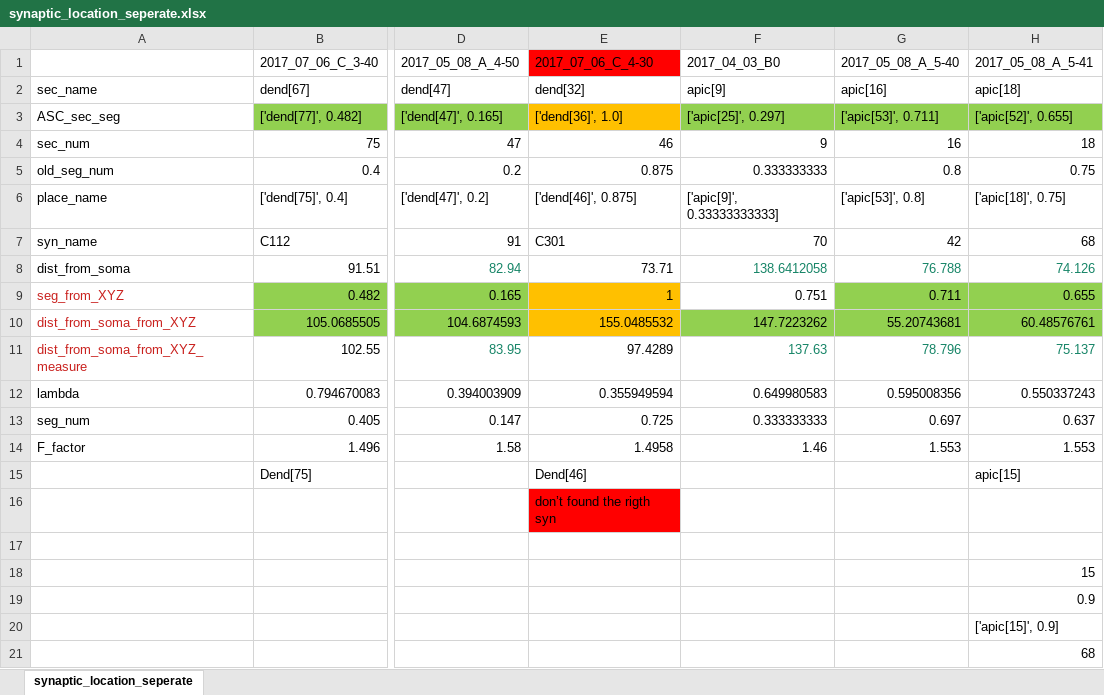
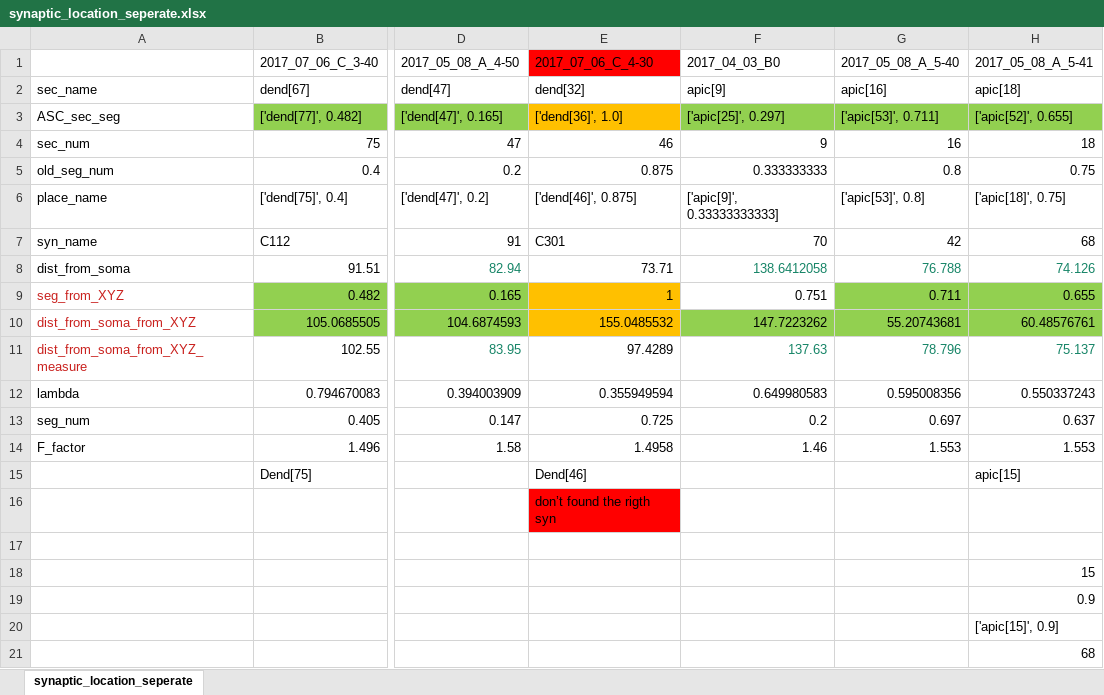
Before and after one commit to moriafrid/analysis_groger_cells, an Excel workbook: cells_initial_information/synaptic_location_seperate.xlsx, sheet synaptic_location_seperate, drawn as a sheet; only a part is shown, gaps mark what is left out; values as stored, in another font and other column widths than the file's, no borders; the diff names each change by its address in the sheet, - before the commit and + after, or states it on an @@ line.

Commit message:
unchnage

```diff
--- a/cells_initial_information/synaptic_location_seperate.xlsx (sheet synaptic_location_seperate)
+++ b/cells_initial_information/synaptic_location_seperate.xlsx (sheet synaptic_location_seperate)
-F13 (2017_04_03_B0): 0.333333333
+F13 (2017_04_03_B0): 0.2
```
